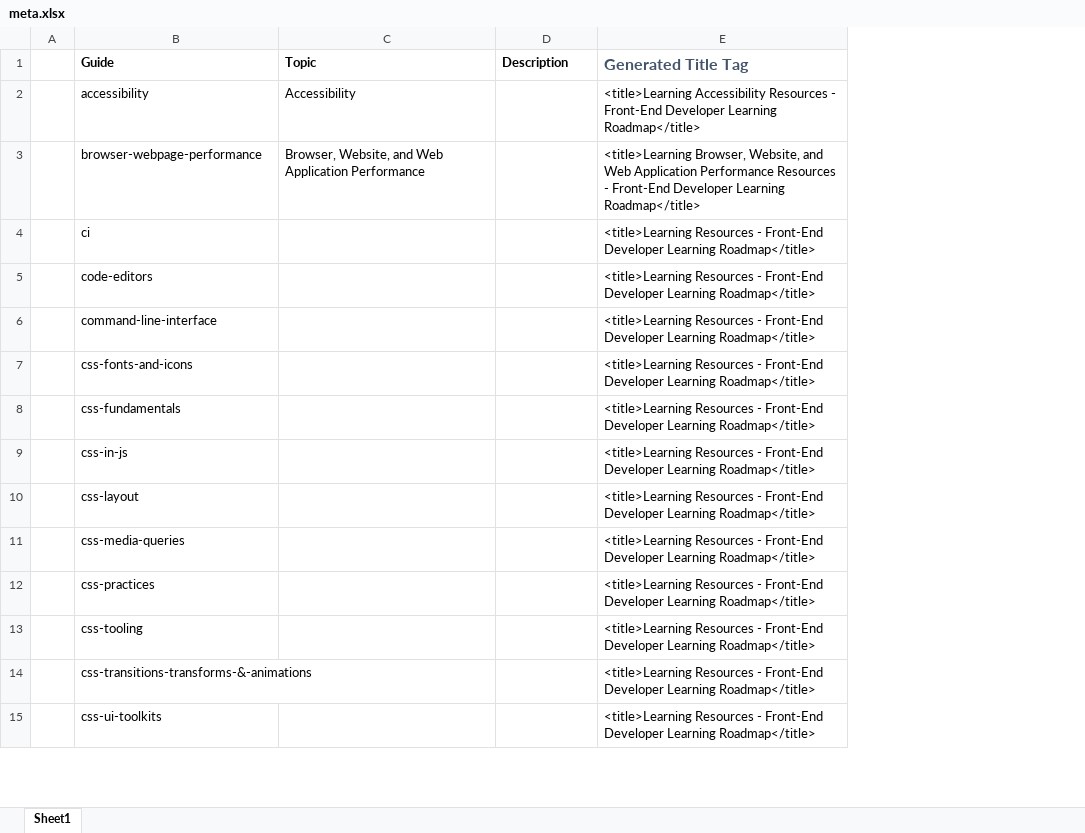
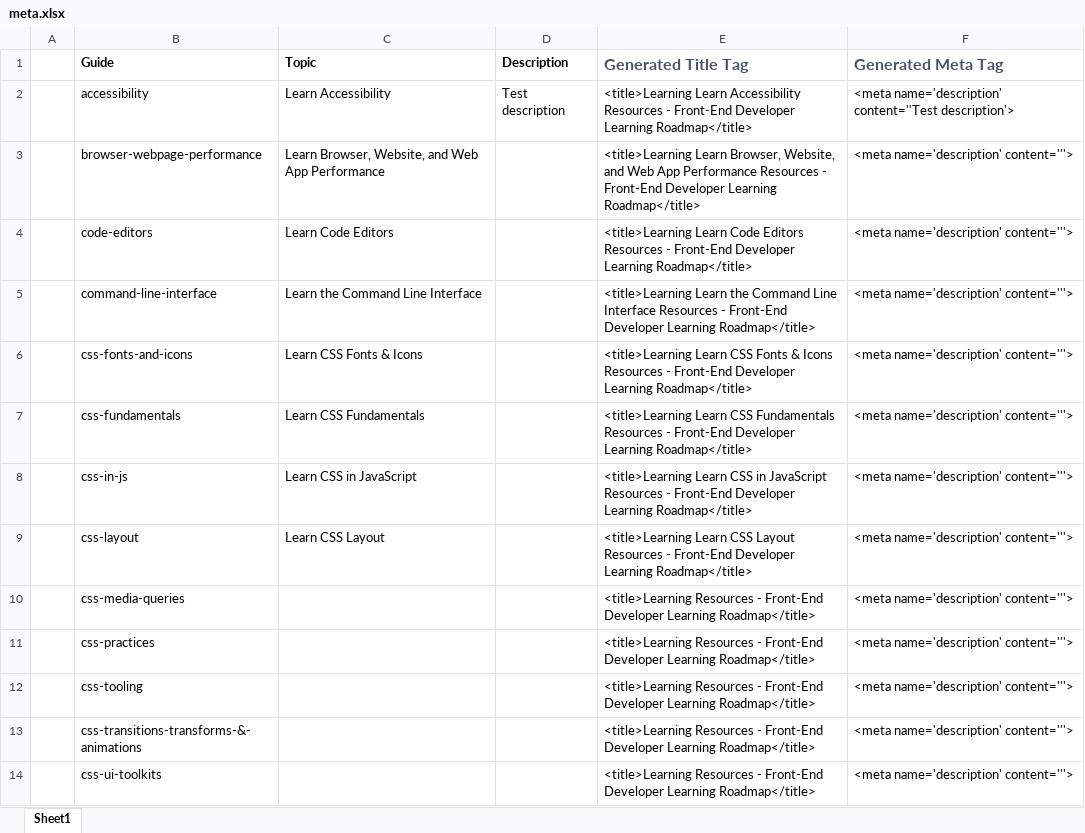
Before and after one commit to Passionist59/learning-roadmap, an Excel workbook: meta.xlsx, sheet Sheet1, drawn as a sheet; only a part is shown; values as stored, in another font and other column widths than the file's, no borders; removed rows and columns are numbered as before the commit, all else as after; the diff names each change by its address in the sheet, - before the commit and + after, or states it on an @@ line.

```diff
--- a/meta.xlsx (sheet Sheet1)
+++ b/meta.xlsx (sheet Sheet1)
+column F (Generated Meta Tag), rows 2-14: <meta name='description' content=''Test description'> | <meta name='description' content='''> | <meta name='description' content='''> | <meta name='description' content='''> | <meta name='description' content='''> | <meta name='description' content='''> | <meta name='description' content='''> | <meta name='description' content='''> | <meta name='description' content='''> | <meta name='description' content='''> | <meta name='description' content='''> | <meta name='description' content='''> | <meta name='description' content='''>
-C2 (Topic): Accessibility
+C2 (Topic): Learn Accessibility
-D2 (Description): (empty)
+D2 (Description): Test description
-E2 (Generated Title Tag): <title>Learning Accessibility Resources…
+E2 (Generated Title Tag): <title>Learning Learn Accessibility Resources…
-C3 (Topic): Browser, Website, and Web Application Performance
+C3 (Topic): Learn Browser, Website, and Web App Performance
-E3 (Generated Title Tag): <title>Learning Browser, Website, and Web Application Performance Resources…
+E3 (Generated Title Tag): <title>Learning Learn Browser, Website, and Web App Performance Resources…
-row 4:  | ci |  |  | <title>Learning Resources - Front-End Developer Learning Roadmap</title>
-C4 (Topic): (empty)
+C4 (Topic): Learn Code Editors
-E4 (Generated Title Tag): <title>Learning Resources -…
+E4 (Generated Title Tag): <title>Learning Learn Code Editors Resources -…
-C5 (Topic): (empty)
+C5 (Topic): Learn the Command Line Interface
-E5 (Generated Title Tag): <title>Learning Resources -…
+E5 (Generated Title Tag): <title>Learning Learn the Command Line Interface Resources -…
-C6 (Topic): (empty)
+C6 (Topic): Learn CSS Fonts & Icons
-E6 (Generated Title Tag): <title>Learning Resources -…
+E6 (Generated Title Tag): <title>Learning Learn CSS Fonts & Icons Resources -…
-C7 (Topic): (empty)
+C7 (Topic): Learn CSS Fundamentals
-E7 (Generated Title Tag): <title>Learning Resources -…
+E7 (Generated Title Tag): <title>Learning Learn CSS Fundamentals Resources -…
-C8 (Topic): (empty)
+C8 (Topic): Learn CSS in JavaScript
-E8 (Generated Title Tag): <title>Learning Resources -…
+E8 (Generated Title Tag): <title>Learning Learn CSS in JavaScript Resources -…
-C9 (Topic): (empty)
+C9 (Topic): Learn CSS Layout
-E9 (Generated Title Tag): <title>Learning Resources -…
+E9 (Generated Title Tag): <title>Learning Learn CSS Layout Resources -…
```
Also changed, not shown: formulas that keep their value, 56 other files.
